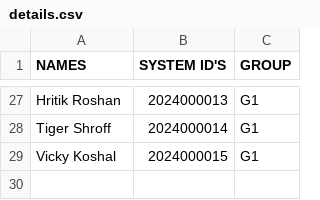
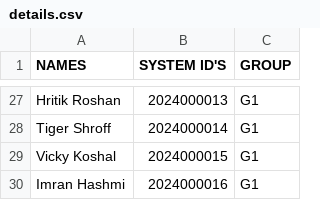
Before and after one commit to Star90lord/Smart-Attendance-System, a CSV file: data/details.csv, drawn as a sheet; only a part is shown, gaps mark what is left out; the diff names each change by its address in the sheet, - before the commit and + after, or states it on an @@ line.

```diff
--- a/data/details.csv
+++ b/data/details.csv
+row 30: Imran Hashmi | 2024000016 | G1
```
Also changed, not shown: 10 other files.
